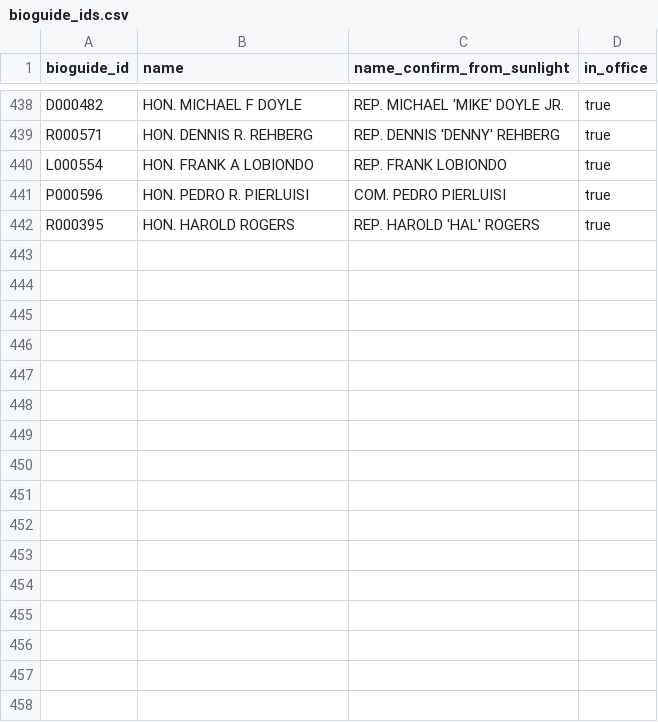
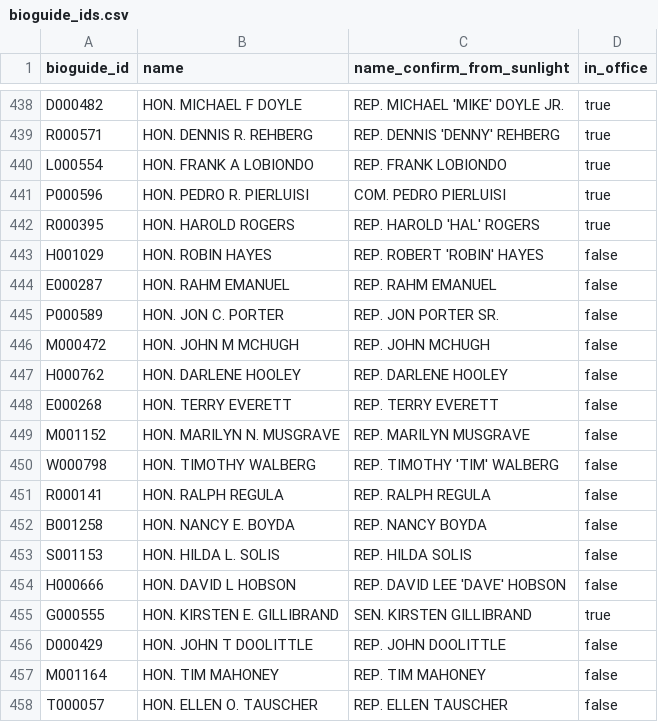
Before and after one commit to propublica/disbursements, a CSV file: bioguide_id/bioguide_ids.csv, drawn as a sheet; only a part is shown, gaps mark what is left out.

Commit message:
Found some new names and bioguide ids

```diff
--- a/bioguide_id/bioguide_ids.csv
+++ b/bioguide_id/bioguide_ids.csv
@@ -442 +442,17 @@
 "R000395","HON. HAROLD ROGERS","REP. HAROLD 'HAL' ROGERS","true"
+H001029,HON. ROBIN HAYES,REP. ROBERT 'ROBIN' HAYES,false
+E000287,HON. RAHM EMANUEL,REP. RAHM EMANUEL,false
+P000589,HON. JON C. PORTER,REP. JON PORTER SR.,false
+M000472,HON. JOHN M MCHUGH,REP. JOHN MCHUGH,false
+H000762,HON. DARLENE HOOLEY,REP. DARLENE HOOLEY,false
+E000268,HON. TERRY EVERETT,REP. TERRY EVERETT,false
+M001152,HON. MARILYN N. MUSGRAVE,REP. MARILYN MUSGRAVE,false
+W000798,HON. TIMOTHY WALBERG,REP. TIMOTHY 'TIM' WALBERG,false
+R000141,HON. RALPH REGULA,REP. RALPH REGULA,false
+B001258,HON. NANCY E. BOYDA,REP. NANCY BOYDA,false
+S001153,HON. HILDA L. SOLIS,REP. HILDA SOLIS,false
+H000666,HON. DAVID L HOBSON,REP. DAVID LEE 'DAVE' HOBSON,false
+G000555,HON. KIRSTEN E. GILLIBRAND,SEN. KIRSTEN GILLIBRAND,true
+D000429,HON. JOHN T DOOLITTLE,REP. JOHN DOOLITTLE,false
+M001164,HON. TIM MAHONEY,REP. TIM MAHONEY,false
+T000057,HON. ELLEN O. TAUSCHER,REP. ELLEN TAUSCHER,false
```
